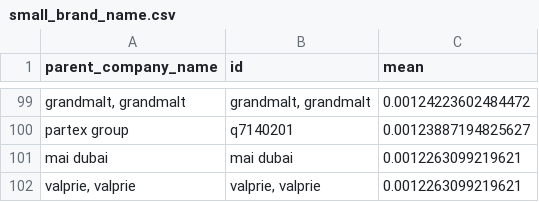
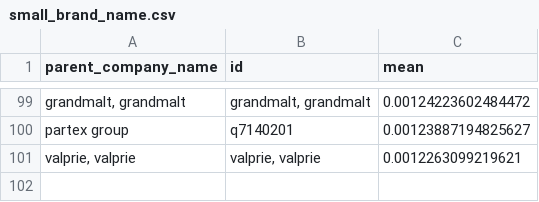
Before and after one commit to wincowgerDEV/BFFP, a CSV file: github_data/small_brand_name.csv, drawn as a sheet; only a part is shown, gaps mark what is left out; the diff names each change by its address in the sheet, - before the commit and + after, or states it on an @@ line.

```diff
--- a/github_data/small_brand_name.csv
+++ b/github_data/small_brand_name.csv
-row 101: mai dubai | mai dubai | 0.0012263099219621
```
Also changed, not shown: github_data/event_list.csv, 8 other files.
